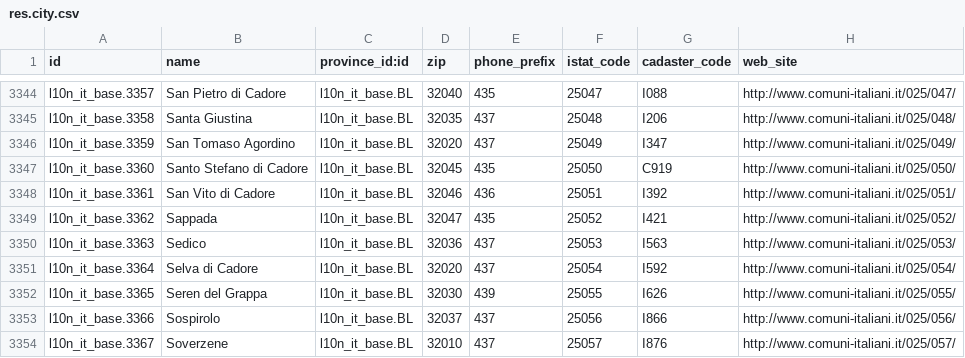
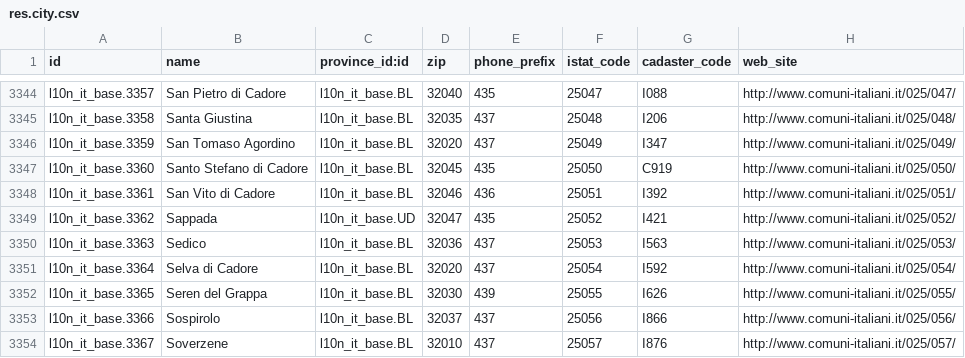
Before and after one commit to iw3hxn/LibrERP, a CSV file: l10n_base_data_it/data_it/res.city.csv, drawn as a sheet; only a part is shown, gaps mark what is left out.

Commit message:
[l10n_base_data_it] Sappada is Friuli :'(

```diff
--- a/l10n_base_data_it/data_it/res.city.csv
+++ b/l10n_base_data_it/data_it/res.city.csv
@@ -3348,3 +3348,3 @@ l10n_it_base.3360,Santo Stefano di Cadore,l10n_it_base.BL,32045,435,25050,C919,h
 l10n_it_base.3361,San Vito di Cadore,l10n_it_base.BL,32046,436,25051,I392,http://www.comuni-italiani.it/025/051/
-l10n_it_base.3362,Sappada,l10n_it_base.BL,32047,435,25052,I421,http://www.comuni-italiani.it/025/052/
+l10n_it_base.3362,Sappada,l10n_it_base.UD,32047,435,25052,I421,http://www.comuni-italiani.it/025/052/
 l10n_it_base.3363,Sedico,l10n_it_base.BL,32036,437,25053,I563,http://www.comuni-italiani.it/025/053/
```
